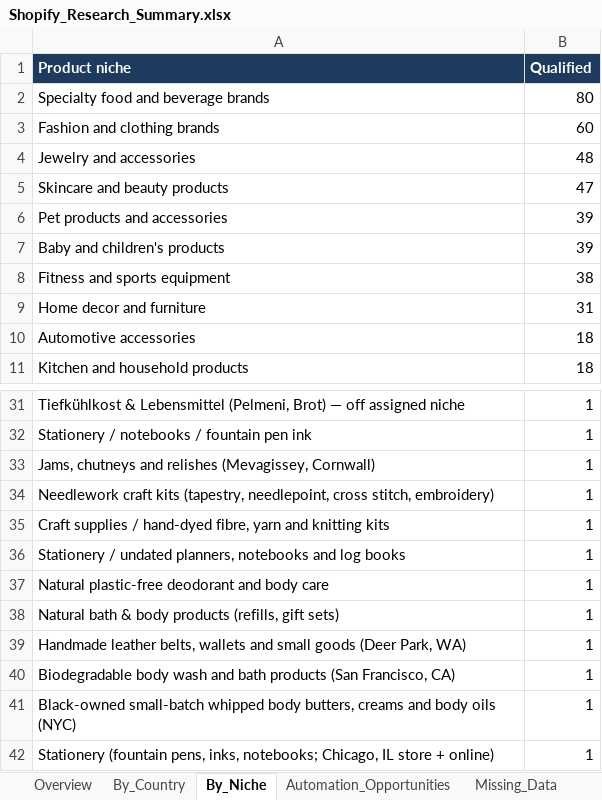
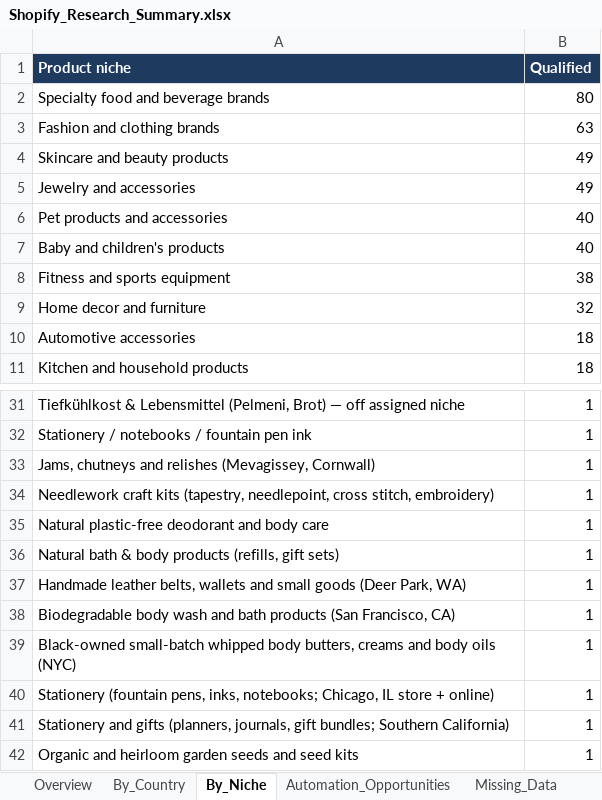
Before and after one commit to oseniibrahim845-hue/rappido, an Excel workbook: shopify-leads/Shopify_Research_Summary.xlsx, sheet By_Niche, drawn as a sheet; only a part is shown, gaps mark what is left out; the shorter side is filled out with more unchanged rows; values as stored, in another font and other column widths than the file's, no borders; removed rows and columns are numbered as before the commit, all else as after; the diff names each change by its address in the sheet, - before the commit and + after, or states it on an @@ line.

```diff
--- a/shopify-leads/Shopify_Research_Summary.xlsx (sheet By_Niche)
+++ b/shopify-leads/Shopify_Research_Summary.xlsx (sheet By_Niche)
-B3 (Qualified): 60
+B3 (Qualified): 63
-row 4: Jewelry and accessories | 48
-B4 (Qualified): 47
+B4 (Qualified): 49
+row 5: Jewelry and accessories | 49
-B6:B7 (Qualified): 39
+B6:B7 (Qualified): 40
-B9 (Qualified): 31
+B9 (Qualified): 32
-row 35: Craft supplies / hand-dyed fibre, yarn and knitting kits | 1
-row 36: Stationery / undated planners, notebooks and log books | 1
```
Also changed, not shown: sheet By_Country, sheet Missing_Data, sheet Overview, sheet Automation_Opportunities, sheet Missing_Fields_Qualified, shopify-leads/Shopify_Inventory_Order_Automation_700_Leads.xlsx, 3 other files.
